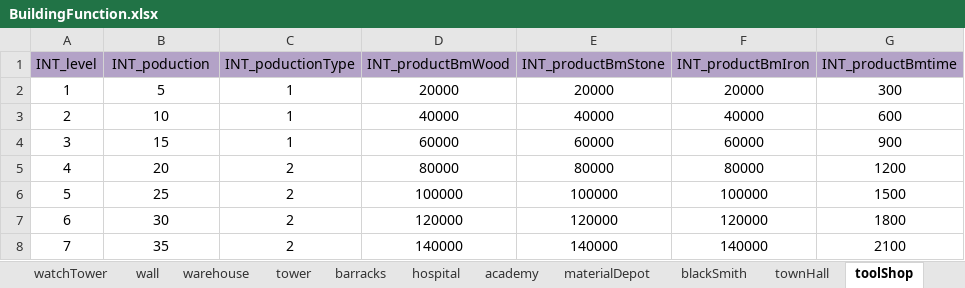
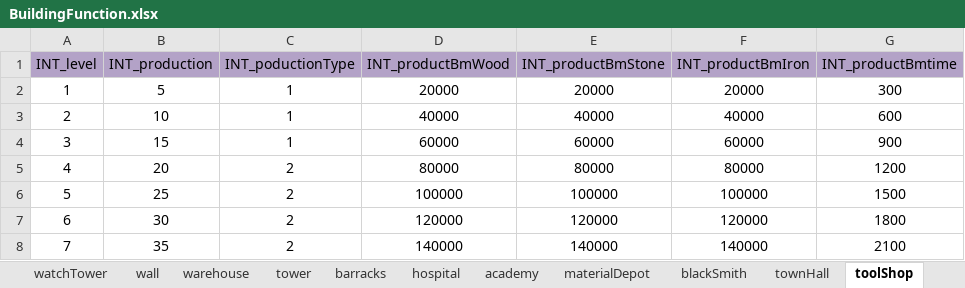
Before and after one commit to ModunZhang/kod_client, an Excel workbook: gameData/shared/BuildingFunction.xlsx, sheet toolShop, drawn as a sheet; only a part is shown; values as stored, in another font and other column widths than the file's, no borders; the diff names each change by its address in the sheet, - before the commit and + after, or states it on an @@ line.

```diff
--- a/gameData/shared/BuildingFunction.xlsx (sheet toolShop)
+++ b/gameData/shared/BuildingFunction.xlsx (sheet toolShop)
-B1: INT_poduction
+B1: INT_production
```
Also changed, not shown: 1 other file.
